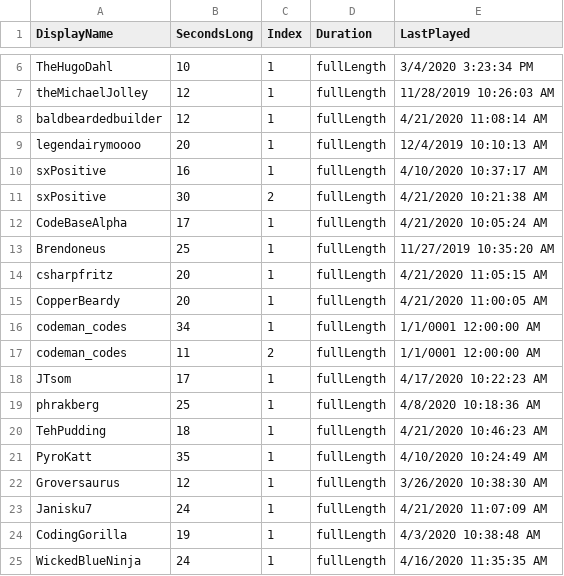
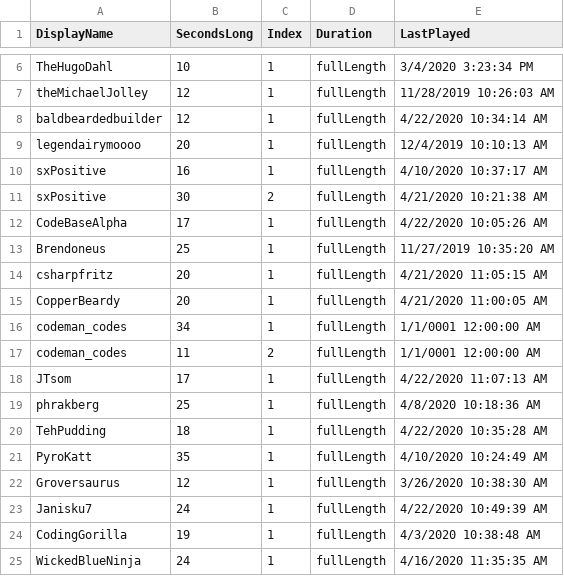
Before and after one commit to MillerMark/MrAnnouncerBot, a CSV file: MrAnnouncerBot/Data/Mr. Announcer Guy - Fanfare.csv, drawn as a sheet; only a part is shown, gaps mark what is left out.

```diff
--- a/MrAnnouncerBot/Data/Mr. Announcer Guy - Fanfare.csv
+++ b/MrAnnouncerBot/Data/Mr. Announcer Guy - Fanfare.csv
@@ -7,3 +7,3 @@ TheHugoDahl,10,1,fullLength,3/4/2020 3:23:34 PM
 theMichaelJolley,12,1,fullLength,11/28/2019 10:26:03 AM
-baldbeardedbuilder,12,1,fullLength,4/21/2020 11:08:14 AM
+baldbeardedbuilder,12,1,fullLength,4/22/2020 10:34:14 AM
 legendairymoooo,20,1,fullLength,12/4/2019 10:10:13 AM
@@ -11,3 +11,3 @@ sxPositive,16,1,fullLength,4/10/2020 10:37:17 AM
 sxPositive,30,2,fullLength,4/21/2020 10:21:38 AM
-CodeBaseAlpha,17,1,fullLength,4/21/2020 10:05:24 AM
+CodeBaseAlpha,17,1,fullLength,4/22/2020 10:05:26 AM
 Brendoneus,25,1,fullLength,11/27/2019 10:35:20 AM
@@ -17,8 +17,8 @@ codeman_codes,34,1,fullLength,1/1/0001 12:00:00 AM
 codeman_codes,11,2,fullLength,1/1/0001 12:00:00 AM
-JTsom,17,1,fullLength,4/17/2020 10:22:23 AM
+JTsom,17,1,fullLength,4/22/2020 11:07:13 AM
 phrakberg,25,1,fullLength,4/8/2020 10:18:36 AM
-TehPudding,18,1,fullLength,4/21/2020 10:46:23 AM
+TehPudding,18,1,fullLength,4/22/2020 10:35:28 AM
 PyroKatt,35,1,fullLength,4/10/2020 10:24:49 AM
 Groversaurus,12,1,fullLength,3/26/2020 10:38:30 AM
-Janisku7,24,1,fullLength,4/21/2020 11:07:09 AM
+Janisku7,24,1,fullLength,4/22/2020 10:49:39 AM
 CodingGorilla,19,1,fullLength,4/3/2020 10:38:48 AM
```
Also changed, not shown: 3 other files.
